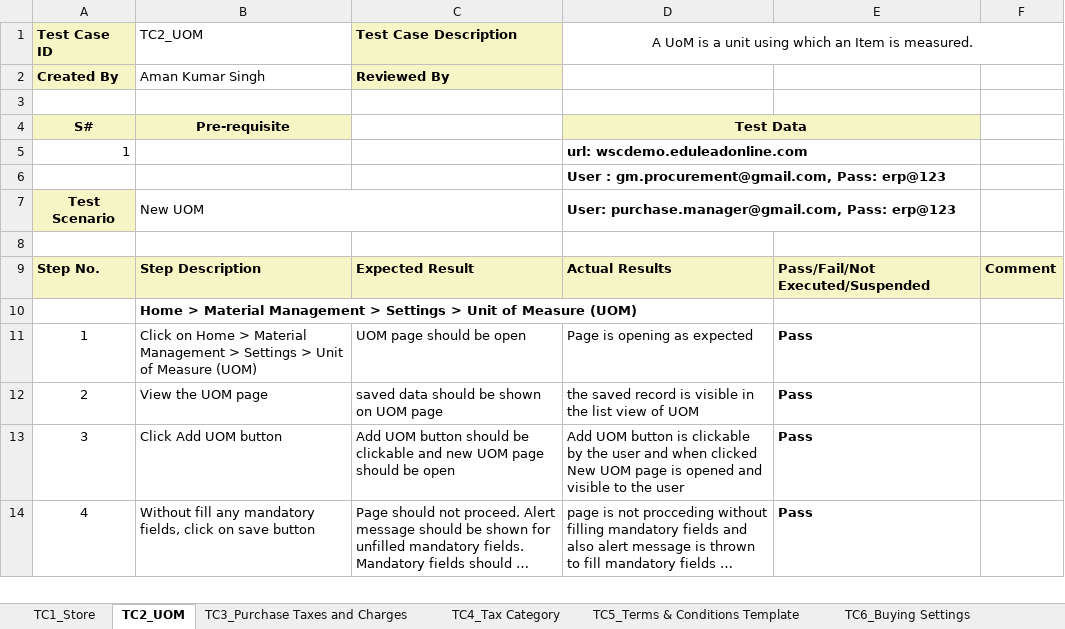
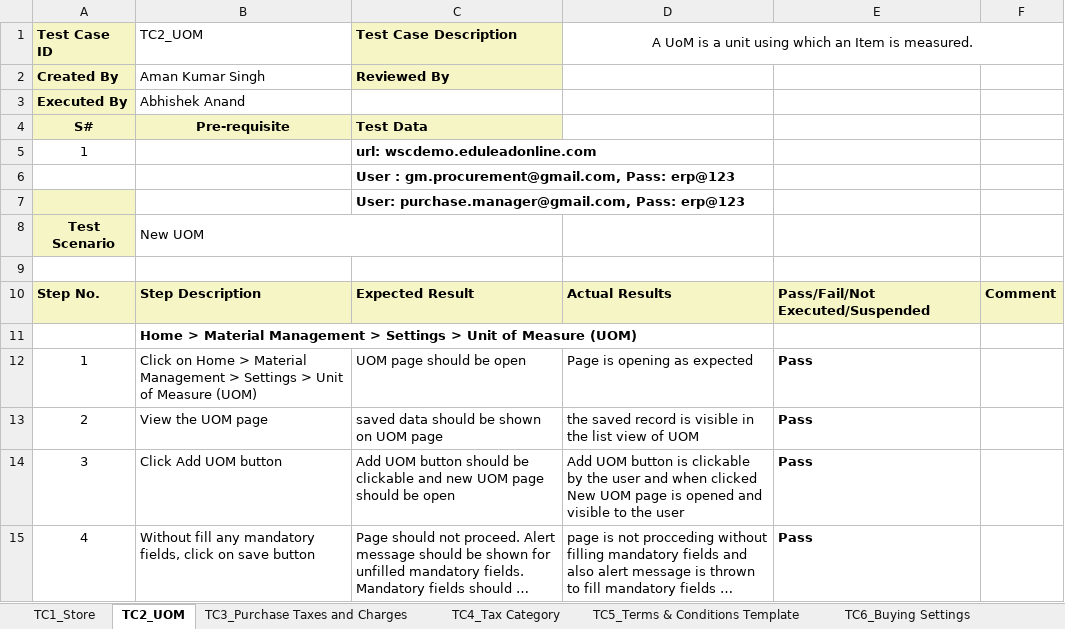
Before and after one commit to subhodeepGit/SOUL-Documents, an Excel workbook: WSC/Test Report/Procurement & Inventory/WSC Prcurement & Inventory_Settings.xlsx, sheet TC2_UOM, drawn as a sheet; only a part is shown; long unchanged cells end in …; values as stored, in another font and other column widths than the file's, no borders; removed rows and columns are numbered as before the commit, all else as after; the diff names each change by its address in the sheet, - before the commit and + after, or states it on an @@ line.

```diff
--- a/WSC/Test Report/Procurement & Inventory/WSC Prcurement & Inventory_Settings.xlsx (sheet TC2_UOM)
+++ b/WSC/Test Report/Procurement & Inventory/WSC Prcurement & Inventory_Settings.xlsx (sheet TC2_UOM)
-row 3: (empty)
+row 3: Executed By | Abhishek Anand
-A3 fill: none
+A3 fill: #F6F5C5
-C4: (empty)
+C4: Test Data
-C4 fill: none
+C4 fill: #F6F5C5
-D4: Test Data
+D4: (empty)
-D4:E4 fill: #F6F5C5
+D4:E4 fill: none
-D4:E4 merged
-row 5: 1 |  |  | url: wscdemo.eduleadonline.com
-row 6:  |  |  | User : gm.procurement@gmail.com, Pass: erp@123
+row 5: 1 |  | url: wscdemo.eduleadonline.com
+row 6:  |  | User : gm.procurement@gmail.com, Pass: erp@123
+row 7:  |  | User: purchase.manager@gmail.com, Pass: erp@123
-D8: User: purchase.manager@gmail.com, Pass: erp@123
+D8: (empty)
-D7:E7 merged
```
Also changed, not shown: sheet TC4_Tax Category, sheet TC5_Terms & Conditions Template, sheet TC1_Store, sheet TC3_Purchase Taxes and Charges, sheet TC7_Tax Withholding Category, sheet TC6_Buying Settings, charts or pictures.
